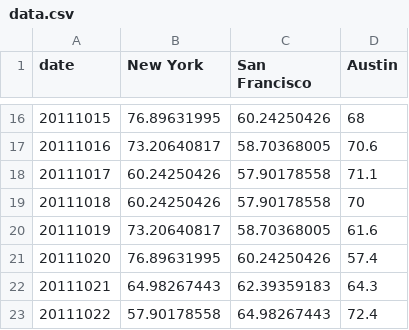
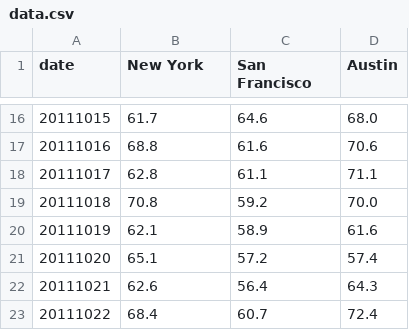
Before and after one commit to zmk5566/AudibleVis, a CSV file: examples/res/data.csv, drawn as a sheet; only a part is shown, gaps mark what is left out; the diff covers the shown part only.

```diff
--- a/examples/res/data.csv
+++ b/examples/res/data.csv
@@ -16,8 +16,8 @@ date,New York,San Francisco,Austin
-20111015,76.89631995,60.24250426,68
-20111016,73.20640817,58.70368005,70.6
-20111017,60.24250426,57.90178558,71.1
-20111018,60.24250426,57.90178558,70
-20111019,73.20640817,58.70368005,61.6
-20111020,76.89631995,60.24250426,57.4
-20111021,64.98267443,62.39359183,64.3
-20111022,57.90178558,64.98267443,72.4
+20111015,61.7,64.6,68.0
+20111016,68.8,61.6,70.6
+20111017,62.8,61.1,71.1
+20111018,70.8,59.2,70.0
+20111019,62.1,58.9,61.6
+20111020,65.1,57.2,57.4
+20111021,62.6,56.4,64.3
+20111022,68.4,60.7,72.4
```
Also changed, not shown: 30 edited cells elsewhere in this file, 2 other files.
